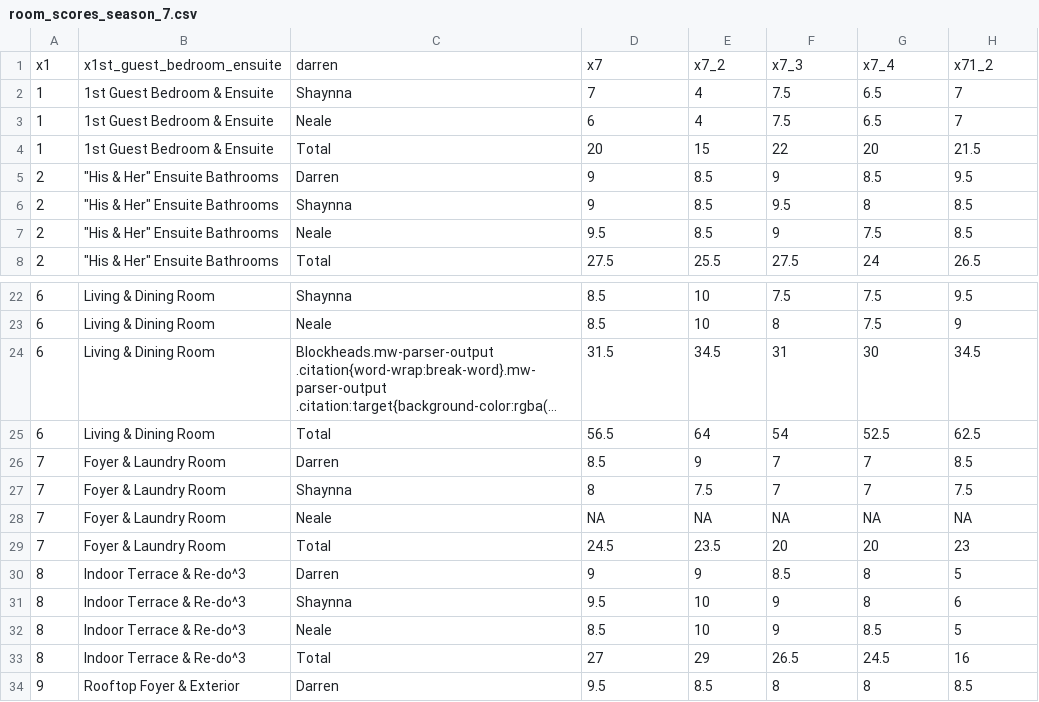
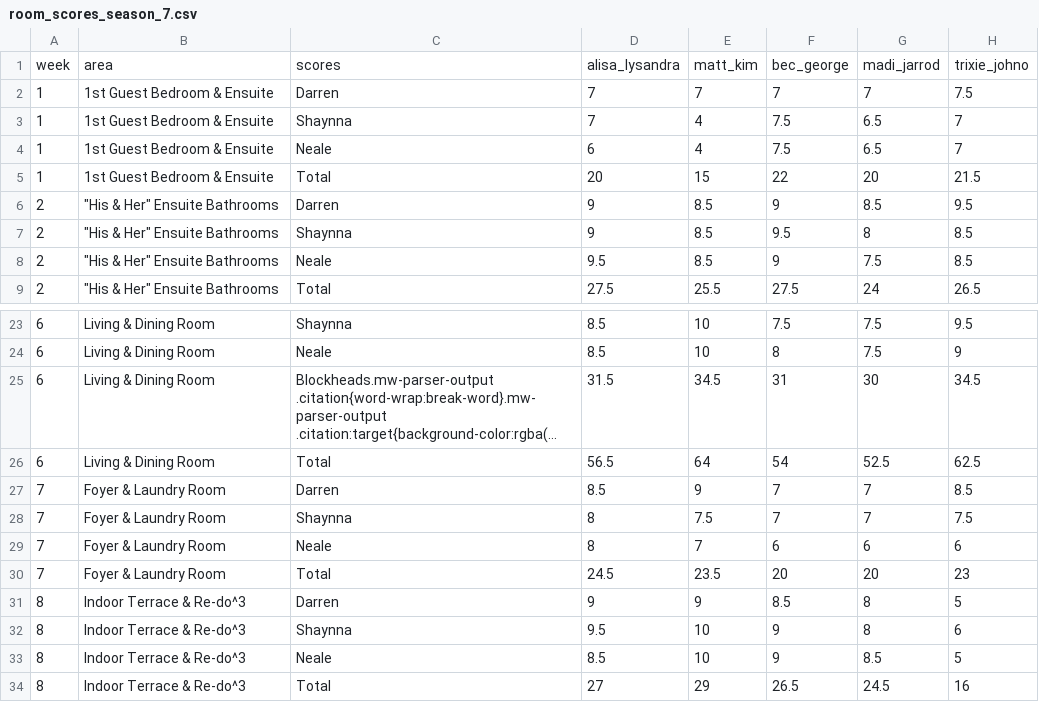
Before and after one commit to MikeLydeamore/theblock, a CSV file: data-raw/room_scores_season_7.csv, drawn as a sheet; only a part is shown, gaps mark what is left out; the shorter side is filled out with more unchanged rows; long unchanged cells end in ….

```diff
--- a/data-raw/room_scores_season_7.csv
+++ b/data-raw/room_scores_season_7.csv
@@ -1,2 +1,3 @@
-"x1","x1st_guest_bedroom_ensuite","darren","x7","x7_2","x7_3","x7_4","x71_2"
+"week","area","scores","alisa_lysandra","matt_kim","bec_george","madi_jarrod","trixie_johno"
+1,"1st Guest Bedroom & Ensuite","Darren",7,7,7,7,7.5
 1,"1st Guest Bedroom & Ensuite","Shaynna",7,4,7.5,6.5,7
@@ -27,3 +28,3 @@
 7,"Foyer & Laundry Room","Shaynna",8,7.5,7,7,7.5
-7,"Foyer & Laundry Room","Neale",NA,NA,NA,NA,NA
+7,"Foyer & Laundry Room","Neale",8,7,6,6,6
 7,"Foyer & Laundry Room","Total",24.5,23.5,20,20,23
```
Also changed, not shown: data-raw/room_scores_season_10.csv, data-raw/room_scores_season_11.csv, 13 other files.
